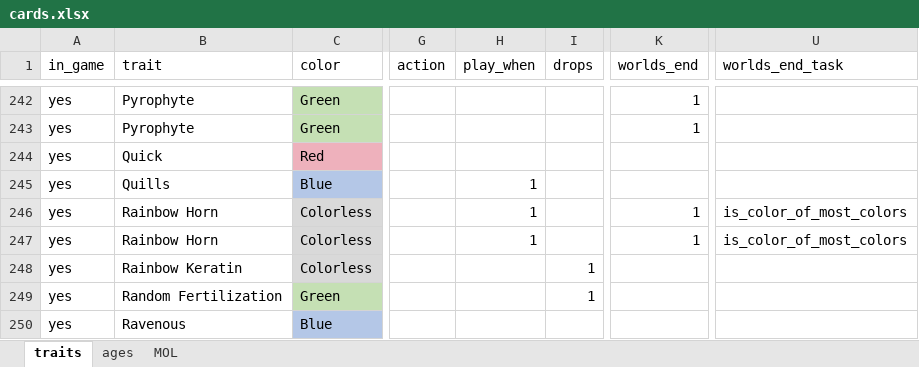
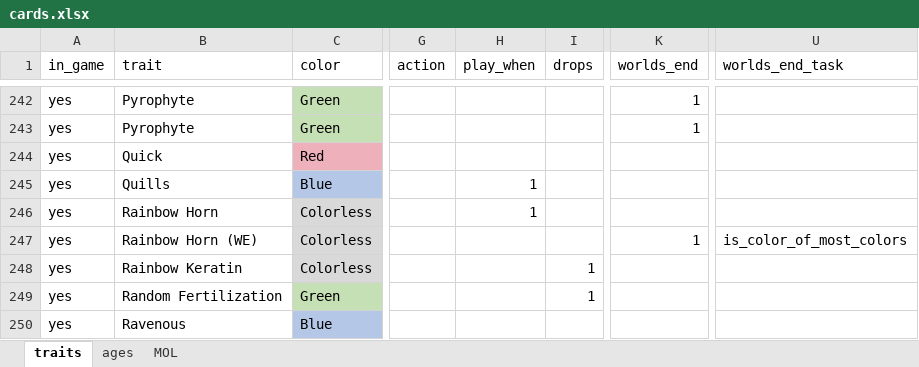
Before and after one commit to azabicki/DoomPy, an Excel workbook: DoomPy/files/cards.xlsx, sheet traits, drawn as a sheet; only a part is shown, gaps mark what is left out; values as stored, in another font and other column widths than the file's, no borders; table styles not drawn; the diff names each change by its address in the sheet, - before the commit and + after, or states it on an @@ line.

```diff
--- a/DoomPy/files/cards.xlsx (sheet traits)
+++ b/DoomPy/files/cards.xlsx (sheet traits)
-K246 (worlds_end): 1
+K246 (worlds_end): (empty)
-U246 (worlds_end_task): is_color_of_most_colors
+U246 (worlds_end_task): (empty)
-B247 (trait): Rainbow Horn
+B247 (trait): Rainbow Horn (WE)
-H247 (play_when): 1
+H247 (play_when): (empty)
```
Also changed, not shown: 2 other files.
